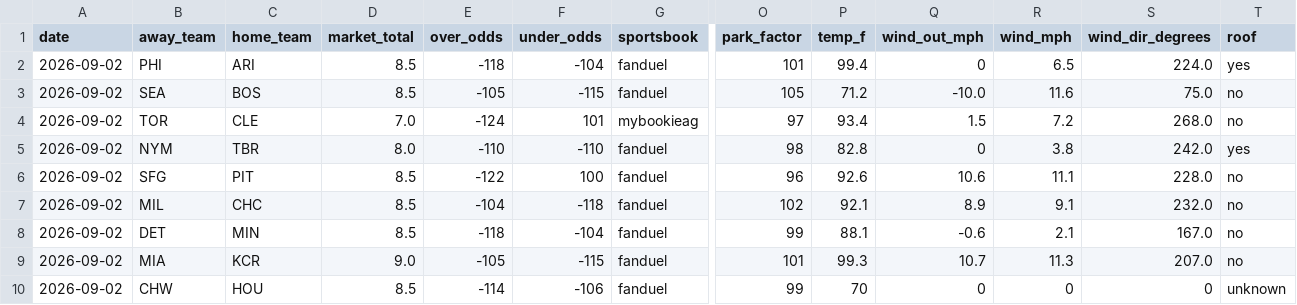
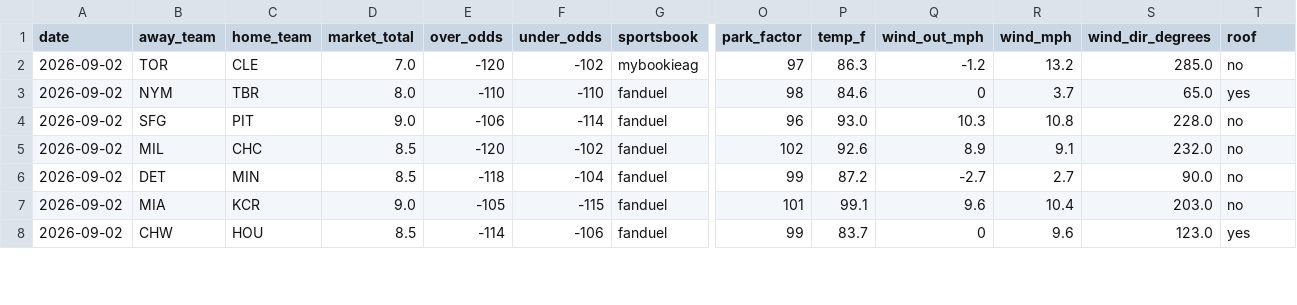
Before and after one commit to Jackstein0/atsrecipts-live-model, a CSV file: atsrecipts-upload-ready/data/processed/today_board.csv, drawn as a sheet; only a part is shown, gaps mark what is left out; removed rows and columns are numbered as before the commit, all else as after; rows hold the shown columns only; the diff covers the shown part only; the diff names each change by its address in the sheet, - before the commit and + after, or states it on an @@ line.

```diff
--- a/atsrecipts-upload-ready/data/processed/today_board.csv
+++ b/atsrecipts-upload-ready/data/processed/today_board.csv
-row 2: 2026-09-02 | PHI | ARI | 8.5 | -118 | -104 | fanduel | 101 | 99.4 | 0 | 6.5 | 224.0 | yes
-row 3: 2026-09-02 | SEA | BOS | 8.5 | -105 | -115 | fanduel | 105 | 71.2 | -10.0 | 11.6 | 75.0 | no
-E2 (over_odds): -124
+E2 (over_odds): -120
-F2 (under_odds): 101
+F2 (under_odds): -102
-P2 (temp_f): 93.4
+P2 (temp_f): 86.3
-Q2 (wind_out_mph): 1.5
+Q2 (wind_out_mph): -1.2
-R2 (wind_mph): 7.2
+R2 (wind_mph): 13.2
-S2 (wind_dir_degrees): 268.0
+S2 (wind_dir_degrees): 285.0
-P3 (temp_f): 82.8
+P3 (temp_f): 84.6
-R3 (wind_mph): 3.8
+R3 (wind_mph): 3.7
-S3 (wind_dir_degrees): 242.0
+S3 (wind_dir_degrees): 65.0
-D4 (market_total): 8.5
+D4 (market_total): 9.0
-E4 (over_odds): -122
+E4 (over_odds): -106
-F4 (under_odds): 100
+F4 (under_odds): -114
-P4 (temp_f): 92.6
+P4 (temp_f): 93.0
-Q4 (wind_out_mph): 10.6
+Q4 (wind_out_mph): 10.3
-R4 (wind_mph): 11.1
+R4 (wind_mph): 10.8
-E5 (over_odds): -104
+E5 (over_odds): -120
-F5 (under_odds): -118
+F5 (under_odds): -102
-P5 (temp_f): 92.1
+P5 (temp_f): 92.6
-P6 (temp_f): 88.1
+P6 (temp_f): 87.2
-Q6 (wind_out_mph): -0.6
+Q6 (wind_out_mph): -2.7
-R6 (wind_mph): 2.1
+R6 (wind_mph): 2.7
-S6 (wind_dir_degrees): 167.0
+S6 (wind_dir_degrees): 90.0
-P7 (temp_f): 99.3
+P7 (temp_f): 99.1
-Q7 (wind_out_mph): 10.7
+Q7 (wind_out_mph): 9.6
-R7 (wind_mph): 11.3
+R7 (wind_mph): 10.4
-S7 (wind_dir_degrees): 207.0
+S7 (wind_dir_degrees): 203.0
-P8 (temp_f): 70
+P8 (temp_f): 83.7
-R8 (wind_mph): 0
+R8 (wind_mph): 9.6
-S8 (wind_dir_degrees): 0
+S8 (wind_dir_degrees): 123.0
-T8 (roof): unknown
+T8 (roof): yes
```
Also changed, not shown: 11 edited cells elsewhere in this file, atsrecipts-upload-ready/data/processed/pick_tracker.csv, atsrecipts-upload-ready/data/processed/pick_tracker_model_b.csv, 16 other files.
